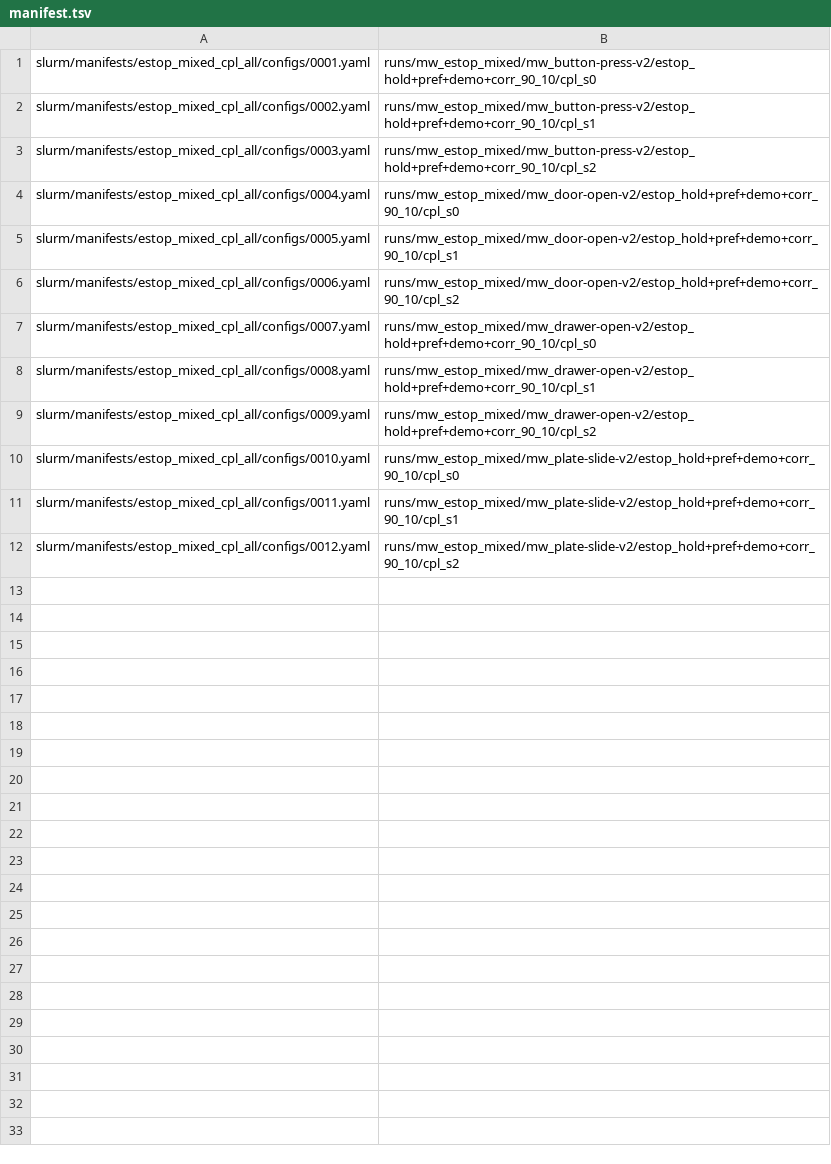
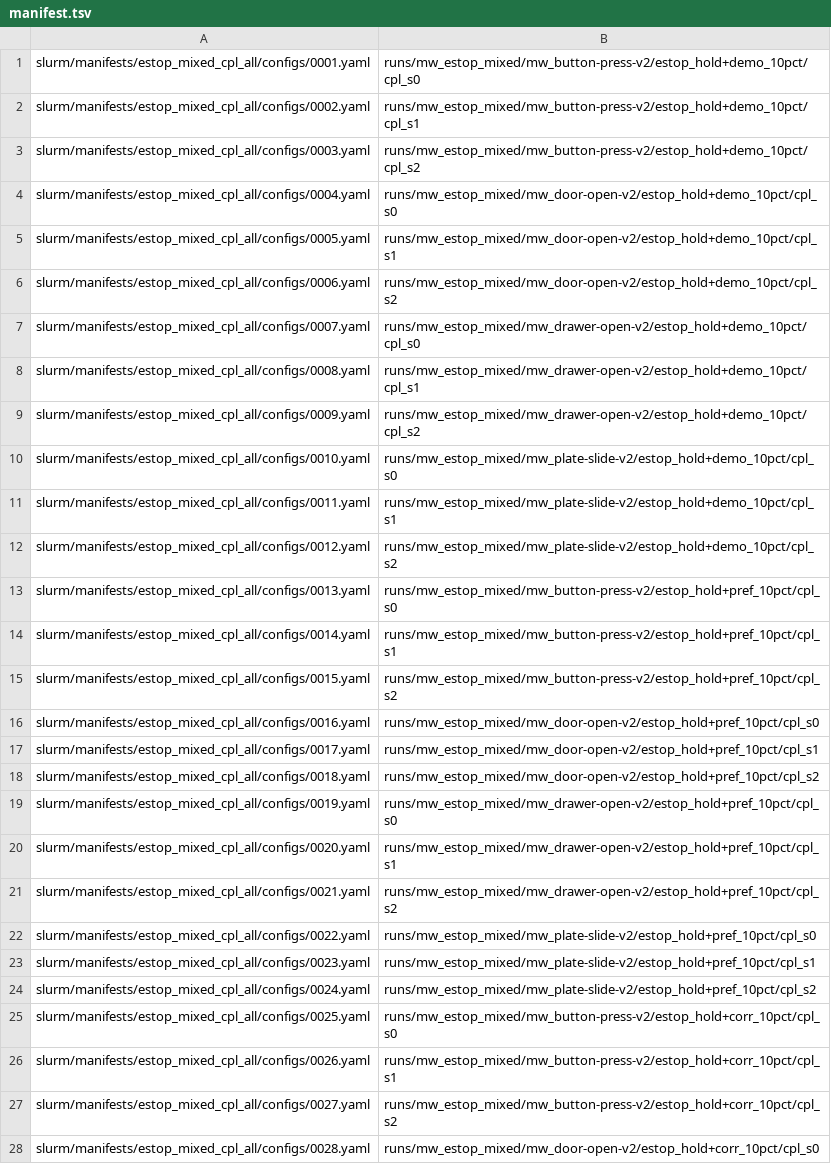
Before and after one commit to Alilarian/cpl, a TSV file: slurm/manifests/estop_mixed_cpl_all/manifest.tsv, drawn as a sheet; only a part is shown; the diff covers the shown part only.

Commit message:
Split estop mixed-CPL manifest into 3 separate 90/10 pairwise combos
Replaces the single 4-component estop+pref+demo+corr mix with 3
independent 2-component runs (estop_hold+demo, estop_hold+pref,
estop_hold+corr), each at 90/10, mirroring
generate_mixed_cpl_manifest.py's base+secondary pattern exactly with
estop_hold as the lone base. 36 runs total (3 combos x 4 envs x 3 seeds).

```diff
--- a/slurm/manifests/estop_mixed_cpl_all/manifest.tsv
+++ b/slurm/manifests/estop_mixed_cpl_all/manifest.tsv
@@ -1,12 +1,28 @@
-slurm/manifests/estop_mixed_cpl_all/configs/0001.yaml	runs/mw_estop_mixed/mw_button-press-v2/estop_hold+pref+demo+corr_90_10/cpl_s0
-slurm/manifests/estop_mixed_cpl_all/configs/0002.yaml	runs/mw_estop_mixed/mw_button-press-v2/estop_hold+pref+demo+corr_90_10/cpl_s1
-slurm/manifests/estop_mixed_cpl_all/configs/0003.yaml	runs/mw_estop_mixed/mw_button-press-v2/estop_hold+pref+demo+corr_90_10/cpl_s2
-slurm/manifests/estop_mixed_cpl_all/configs/0004.yaml	runs/mw_estop_mixed/mw_door-open-v2/estop_hold+pref+demo+corr_90_10/cpl_s0
-slurm/manifests/estop_mixed_cpl_all/configs/0005.yaml	runs/mw_estop_mixed/mw_door-open-v2/estop_hold+pref+demo+corr_90_10/cpl_s1
-slurm/manifests/estop_mixed_cpl_all/configs/0006.yaml	runs/mw_estop_mixed/mw_door-open-v2/estop_hold+pref+demo+corr_90_10/cpl_s2
-slurm/manifests/estop_mixed_cpl_all/configs/0007.yaml	runs/mw_estop_mixed/mw_drawer-open-v2/estop_hold+pref+demo+corr_90_10/cpl_s0
-slurm/manifests/estop_mixed_cpl_all/configs/0008.yaml	runs/mw_estop_mixed/mw_drawer-open-v2/estop_hold+pref+demo+corr_90_10/cpl_s1
-slurm/manifests/estop_mixed_cpl_all/configs/0009.yaml	runs/mw_estop_mixed/mw_drawer-open-v2/estop_hold+pref+demo+corr_90_10/cpl_s2
-slurm/manifests/estop_mixed_cpl_all/configs/0010.yaml	runs/mw_estop_mixed/mw_plate-slide-v2/estop_hold+pref+demo+corr_90_10/cpl_s0
-slurm/manifests/estop_mixed_cpl_all/configs/0011.yaml	runs/mw_estop_mixed/mw_plate-slide-v2/estop_hold+pref+demo+corr_90_10/cpl_s1
-slurm/manifests/estop_mixed_cpl_all/configs/0012.yaml	runs/mw_estop_mixed/mw_plate-slide-v2/estop_hold+pref+demo+corr_90_10/cpl_s2
+slurm/manifests/estop_mixed_cpl_all/configs/0001.yaml	runs/mw_estop_mixed/mw_button-press-v2/estop_hold+demo_10pct/cpl_s0
+slurm/manifests/estop_mixed_cpl_all/configs/0002.yaml	runs/mw_estop_mixed/mw_button-press-v2/estop_hold+demo_10pct/cpl_s1
+slurm/manifests/estop_mixed_cpl_all/configs/0003.yaml	runs/mw_estop_mixed/mw_button-press-v2/estop_hold+demo_10pct/cpl_s2
+slurm/manifests/estop_mixed_cpl_all/configs/0004.yaml	runs/mw_estop_mixed/mw_door-open-v2/estop_hold+demo_10pct/cpl_s0
+slurm/manifests/estop_mixed_cpl_all/configs/0005.yaml	runs/mw_estop_mixed/mw_door-open-v2/estop_hold+demo_10pct/cpl_s1
+slurm/manifests/estop_mixed_cpl_all/configs/0006.yaml	runs/mw_estop_mixed/mw_door-open-v2/estop_hold+demo_10pct/cpl_s2
+slurm/manifests/estop_mixed_cpl_all/configs/0007.yaml	runs/mw_estop_mixed/mw_drawer-open-v2/estop_hold+demo_10pct/cpl_s0
+slurm/manifests/estop_mixed_cpl_all/configs/0008.yaml	runs/mw_estop_mixed/mw_drawer-open-v2/estop_hold+demo_10pct/cpl_s1
+slurm/manifests/estop_mixed_cpl_all/configs/0009.yaml	runs/mw_estop_mixed/mw_drawer-open-v2/estop_hold+demo_10pct/cpl_s2
+slurm/manifests/estop_mixed_cpl_all/configs/0010.yaml	runs/mw_estop_mixed/mw_plate-slide-v2/estop_hold+demo_10pct/cpl_s0
+slurm/manifests/estop_mixed_cpl_all/configs/0011.yaml	runs/mw_estop_mixed/mw_plate-slide-v2/estop_hold+demo_10pct/cpl_s1
+slurm/manifests/estop_mixed_cpl_all/configs/0012.yaml	runs/mw_estop_mixed/mw_plate-slide-v2/estop_hold+demo_10pct/cpl_s2
+slurm/manifests/estop_mixed_cpl_all/configs/0013.yaml	runs/mw_estop_mixed/mw_button-press-v2/estop_hold+pref_10pct/cpl_s0
+slurm/manifests/estop_mixed_cpl_all/configs/0014.yaml	runs/mw_estop_mixed/mw_button-press-v2/estop_hold+pref_10pct/cpl_s1
+slurm/manifests/estop_mixed_cpl_all/configs/0015.yaml	runs/mw_estop_mixed/mw_button-press-v2/estop_hold+pref_10pct/cpl_s2
+slurm/manifests/estop_mixed_cpl_all/configs/0016.yaml	runs/mw_estop_mixed/mw_door-open-v2/estop_hold+pref_10pct/cpl_s0
+slurm/manifests/estop_mixed_cpl_all/configs/0017.yaml	runs/mw_estop_mixed/mw_door-open-v2/estop_hold+pref_10pct/cpl_s1
+slurm/manifests/estop_mixed_cpl_all/configs/0018.yaml	runs/mw_estop_mixed/mw_door-open-v2/estop_hold+pref_10pct/cpl_s2
+slurm/manifests/estop_mixed_cpl_all/configs/0019.yaml	runs/mw_estop_mixed/mw_drawer-open-v2/estop_hold+pref_10pct/cpl_s0
+slurm/manifests/estop_mixed_cpl_all/configs/0020.yaml	runs/mw_estop_mixed/mw_drawer-open-v2/estop_hold+pref_10pct/cpl_s1
+slurm/manifests/estop_mixed_cpl_all/configs/0021.yaml	runs/mw_estop_mixed/mw_drawer-open-v2/estop_hold+pref_10pct/cpl_s2
+slurm/manifests/estop_mixed_cpl_all/configs/0022.yaml	runs/mw_estop_mixed/mw_plate-slide-v2/estop_hold+pref_10pct/cpl_s0
+slurm/manifests/estop_mixed_cpl_all/configs/0023.yaml	runs/mw_estop_mixed/mw_plate-slide-v2/estop_hold+pref_10pct/cpl_s1
+slurm/manifests/estop_mixed_cpl_all/configs/0024.yaml	runs/mw_estop_mixed/mw_plate-slide-v2/estop_hold+pref_10pct/cpl_s2
+slurm/manifests/estop_mixed_cpl_all/configs/0025.yaml	runs/mw_estop_mixed/mw_button-press-v2/estop_hold+corr_10pct/cpl_s0
+slurm/manifests/estop_mixed_cpl_all/configs/0026.yaml	runs/mw_estop_mixed/mw_button-press-v2/estop_hold+corr_10pct/cpl_s1
+slurm/manifests/estop_mixed_cpl_all/configs/0027.yaml	runs/mw_estop_mixed/mw_button-press-v2/estop_hold+corr_10pct/cpl_s2
+slurm/manifests/estop_mixed_cpl_all/configs/0028.yaml	runs/mw_estop_mixed/mw_door-open-v2/estop_hold+corr_10pct/cpl_s0
```
Also changed, not shown: 8 added rows elsewhere in this file, 36 other files.
